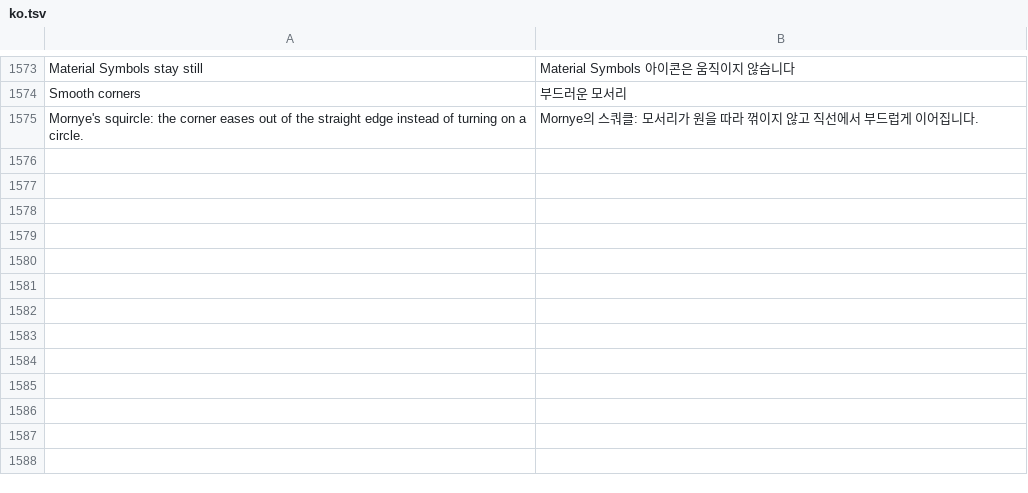
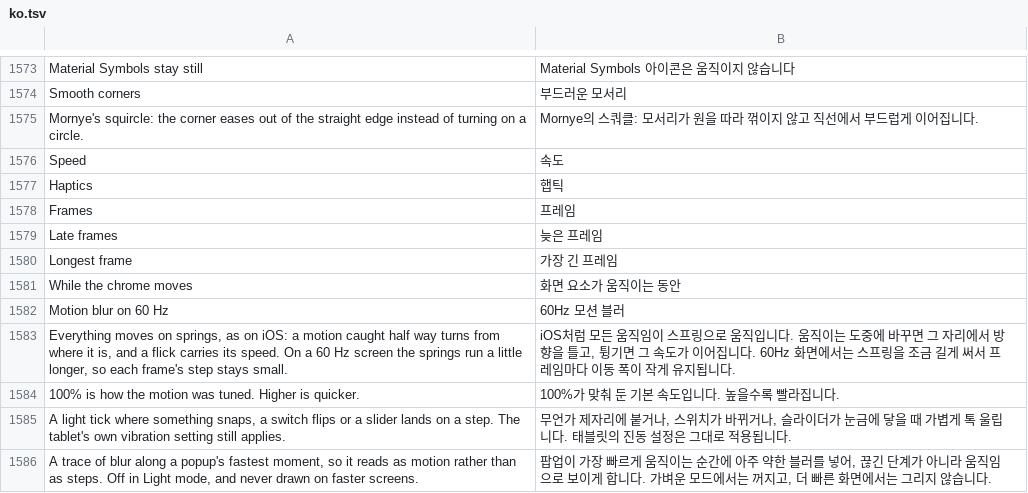
Before and after one commit to whyitworks0415/Notesis, a TSV file: app/src/main/assets/i18n/ko.tsv, drawn as a sheet; only a part is shown, gaps mark what is left out; the diff names each change by its address in the sheet, - before the commit and + after, or states it on an @@ line.

```diff
--- a/app/src/main/assets/i18n/ko.tsv
+++ b/app/src/main/assets/i18n/ko.tsv
+row 1576: Speed | 속도
+row 1577: Haptics | 햅틱
+row 1578: Frames | 프레임
+row 1579: Late frames | 늦은 프레임
+row 1580: Longest frame | 가장 긴 프레임
+row 1581: While the chrome moves | 화면 요소가 움직이는 동안
+row 1582: Motion blur on 60 Hz | 60Hz 모션 블러
+row 1583: Everything moves on springs, as on iOS: a motion caught half way turns from where it is, and a flick carries its speed. On a 60 Hz screen the springs run a little longer, so each frame's step stays small. | iOS처럼 모든 움직임이 스프링으로 움직입니다. 움직이는 도중에 바꾸면 그 자리에서 방향을 틀고, 튕기면 그 속도가 이어집니다. 60Hz 화면에서는 스프링을 조금 길게 써서 프레임마다 이동 폭이 작게 유지됩니다.
+row 1584: 100% is how the motion was tuned. Higher is quicker. | 100%가 맞춰 둔 기본 속도입니다. 높을수록 빨라집니다.
+row 1585: A light tick where something snaps, a switch flips or a slider lands on a step. The tablet's own vibration setting still applies. | 무언가 제자리에 붙거나, 스위치가 바뀌거나, 슬라이더가 눈금에 닿을 때 가볍게 톡 울립니다. 태블릿의 진동 설정은 그대로 적용됩니다.
+row 1586: A trace of blur along a popup's fastest moment, so it reads as motion rather than as steps. Off in Light mode, and never drawn on faster screens. | 팝업이 가장 빠르게 움직이는 순간에 아주 약한 블러를 넣어, 끊긴 단계가 아니라 움직임으로 보이게 합니다. 가벼운 모드에서는 꺼지고, 더 빠른 화면에서는 그리지 않습니다.
```
Also changed, not shown: 14 other files.
